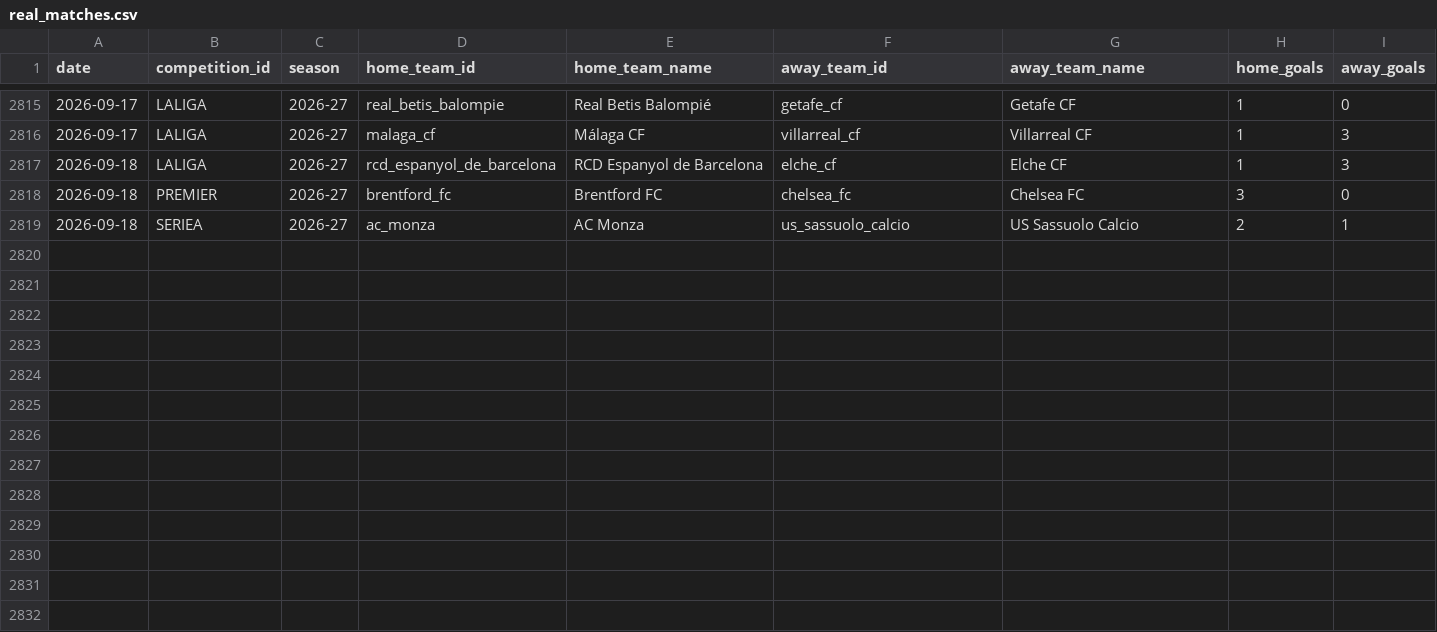
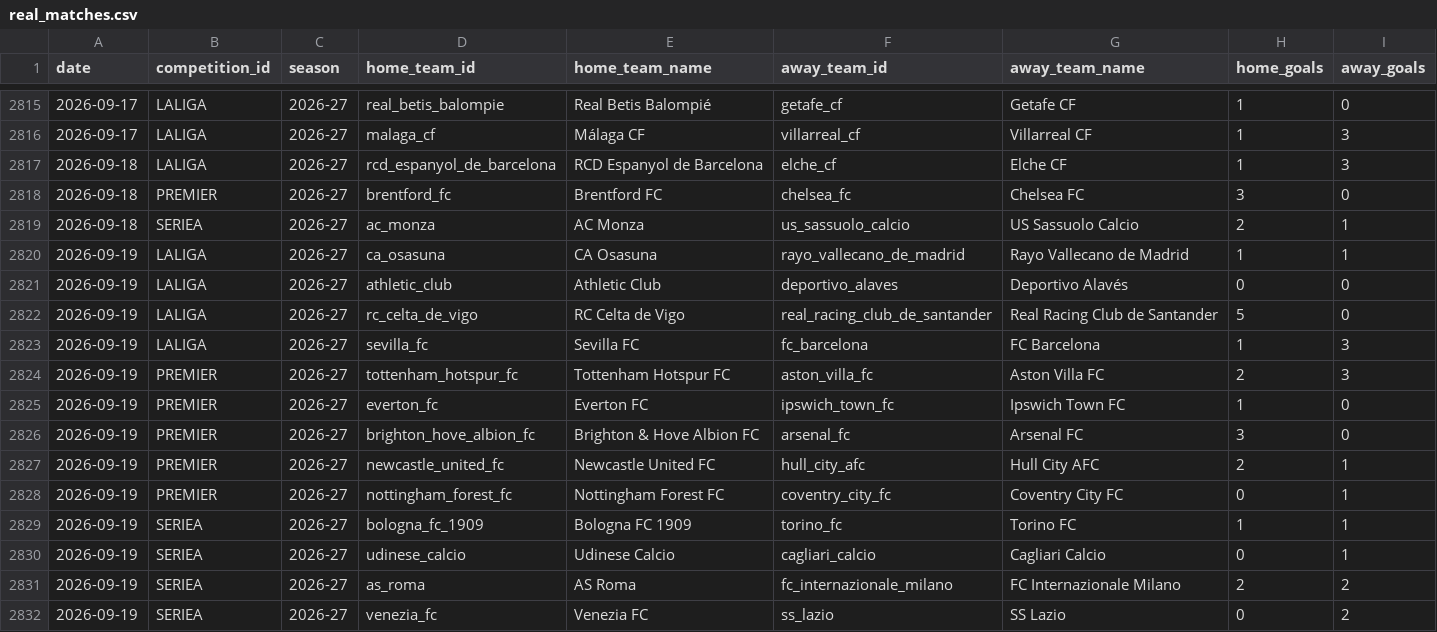
Before and after one commit to alesinho777/botinho777, a CSV file: data/raw/real_matches.csv, drawn as a sheet; only a part is shown, gaps mark what is left out.

```diff
--- a/data/raw/real_matches.csv
+++ b/data/raw/real_matches.csv
@@ -2819 +2819,14 @@ date,competition_id,season,home_team_id,home_team_name,away_team_id,away_team_na
 2026-09-18,SERIEA,2026-27,ac_monza,AC Monza,us_sassuolo_calcio,US Sassuolo Calcio,2,1
+2026-09-19,LALIGA,2026-27,ca_osasuna,CA Osasuna,rayo_vallecano_de_madrid,Rayo Vallecano de Madrid,1,1
+2026-09-19,LALIGA,2026-27,athletic_club,Athletic Club,deportivo_alaves,Deportivo Alavés,0,0
+2026-09-19,LALIGA,2026-27,rc_celta_de_vigo,RC Celta de Vigo,real_racing_club_de_santander,Real Racing Club de Santander,5,0
+2026-09-19,LALIGA,2026-27,sevilla_fc,Sevilla FC,fc_barcelona,FC Barcelona,1,3
+2026-09-19,PREMIER,2026-27,tottenham_hotspur_fc,Tottenham Hotspur FC,aston_villa_fc,Aston Villa FC,2,3
+2026-09-19,PREMIER,2026-27,everton_fc,Everton FC,ipswich_town_fc,Ipswich Town FC,1,0
+2026-09-19,PREMIER,2026-27,brighton_hove_albion_fc,Brighton & Hove Albion FC,arsenal_fc,Arsenal FC,3,0
+2026-09-19,PREMIER,2026-27,newcastle_united_fc,Newcastle United FC,hull_city_afc,Hull City AFC,2,1
+2026-09-19,PREMIER,2026-27,nottingham_forest_fc,Nottingham Forest FC,coventry_city_fc,Coventry City FC,0,1
+2026-09-19,SERIEA,2026-27,bologna_fc_1909,Bologna FC 1909,torino_fc,Torino FC,1,1
+2026-09-19,SERIEA,2026-27,udinese_calcio,Udinese Calcio,cagliari_calcio,Cagliari Calcio,0,1
+2026-09-19,SERIEA,2026-27,as_roma,AS Roma,fc_internazionale_milano,FC Internazionale Milano,2,2
+2026-09-19,SERIEA,2026-27,venezia_fc,Venezia FC,ss_lazio,SS Lazio,0,2
```
Also changed, not shown: data/raw/upcoming_fixtures.csv.
